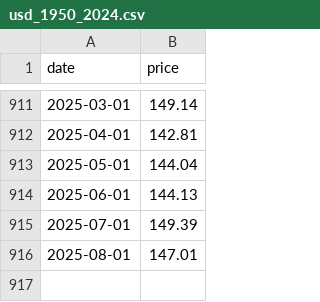
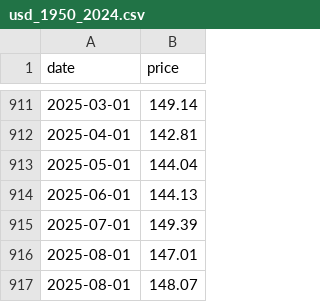
Before and after one commit to va2577/gomi, a CSV file: docs/usd_1950_2024.csv, drawn as a sheet; only a part is shown, gaps mark what is left out.

```diff
--- a/docs/usd_1950_2024.csv
+++ b/docs/usd_1950_2024.csv
@@ -916 +916,2 @@ date,price
 2025-08-01,147.01
+2025-08-01,148.07
```
Also changed, not shown: docs/btcusd.csv.
